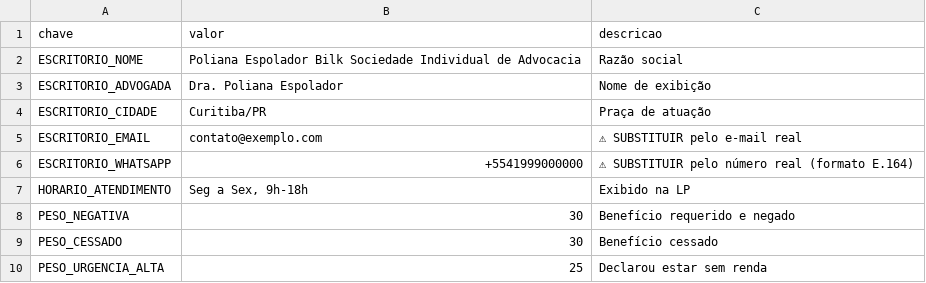
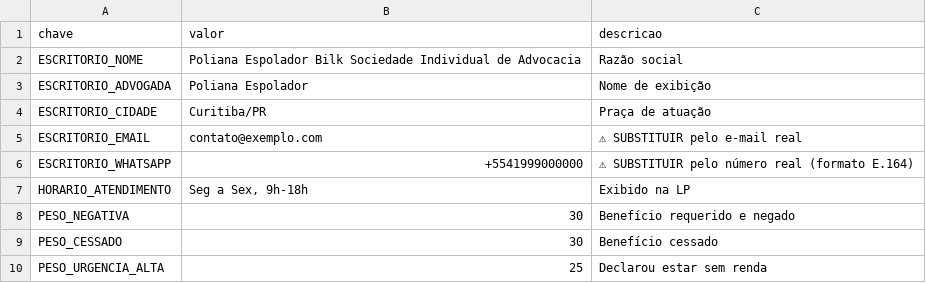
Before and after one commit to jraibusiness/Dra-Poliana-Espolador, a CSV file: data/08_config.csv, drawn as a sheet; only a part is shown.

```diff
--- a/data/08_config.csv
+++ b/data/08_config.csv
@@ -2,3 +2,3 @@ chave,valor,descricao
 ESCRITORIO_NOME,Poliana Espolador Bilk Sociedade Individual de Advocacia,Razão social
-ESCRITORIO_ADVOGADA,Dra. Poliana Espolador,Nome de exibição
+ESCRITORIO_ADVOGADA,Poliana Espolador,Nome de exibição
 ESCRITORIO_CIDADE,Curitiba/PR,Praça de atuação
```
Also changed, not shown: 3 other files.
